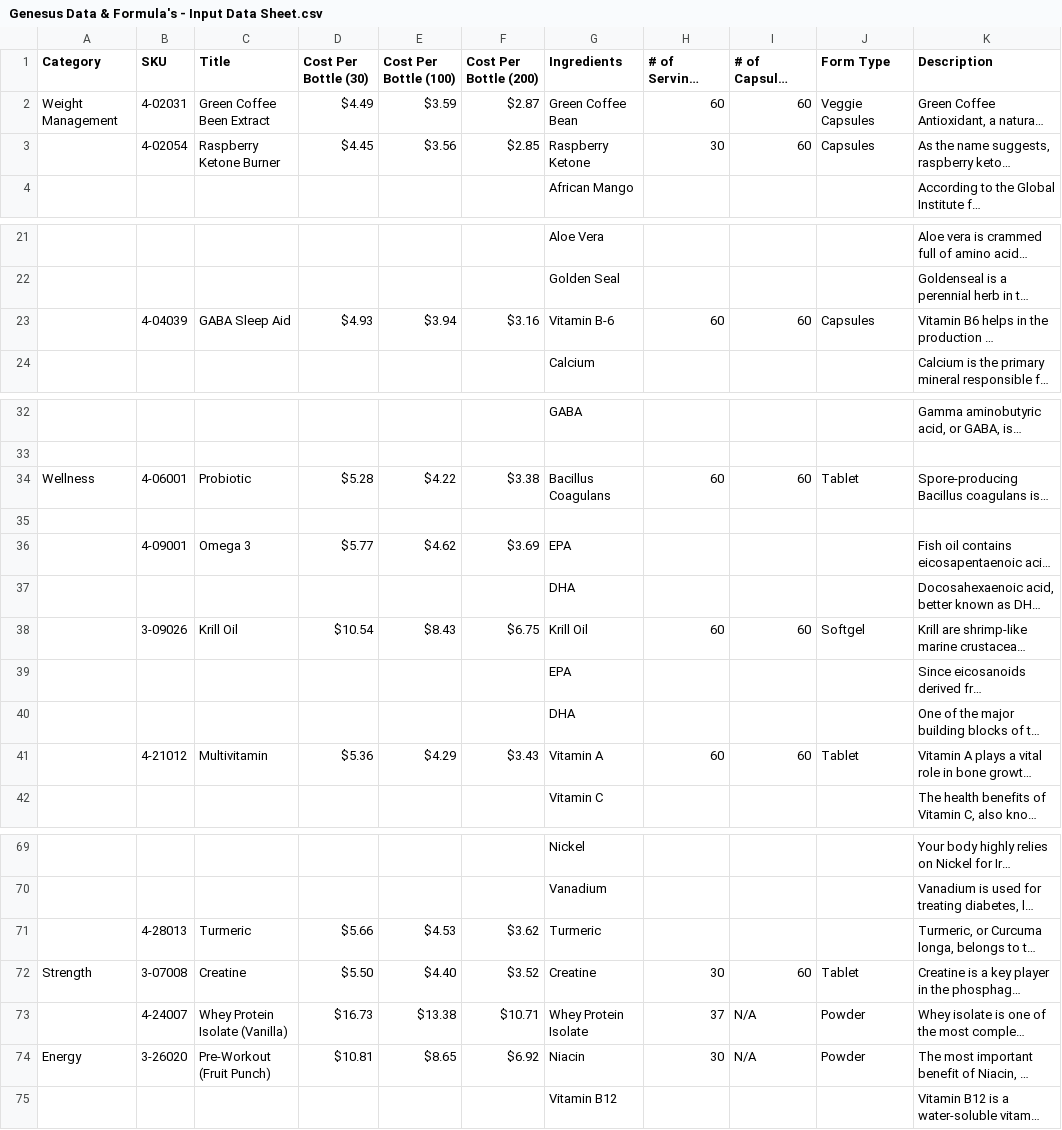
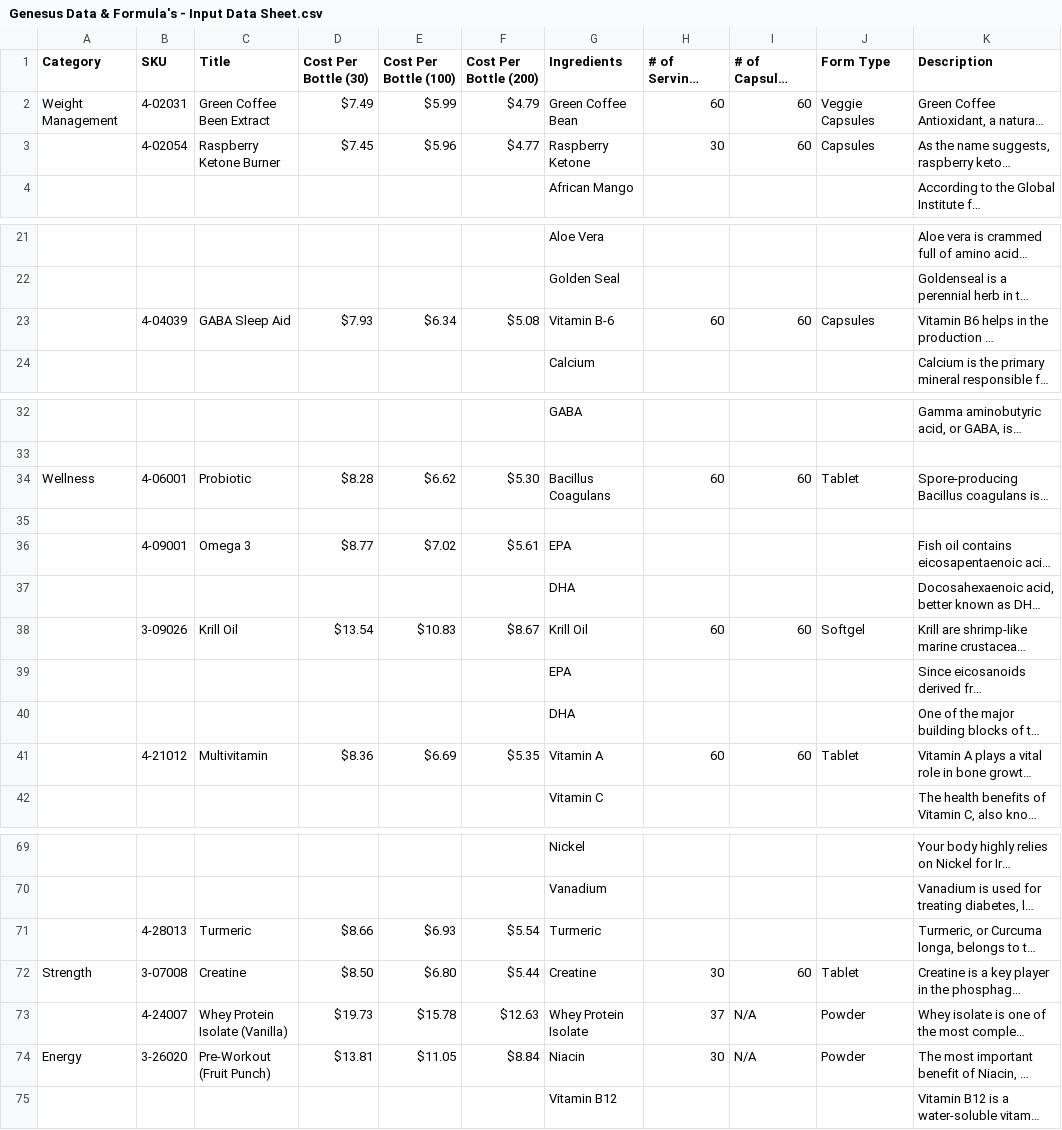
Before and after one commit to amatthi/Genesus, a CSV file: storage/csv/Genesus Data & Formula's - Input Data Sheet.csv, drawn as a sheet; only a part is shown, gaps mark what is left out; long unchanged cells end in …; the diff covers the shown part only; the diff names each change by its address in the sheet, - before the commit and + after, or states it on an @@ line.

```diff
--- a/storage/csv/Genesus Data & Formula's - Input Data Sheet.csv
+++ b/storage/csv/Genesus Data & Formula's - Input Data Sheet.csv
-D2 (Cost Per Bottle (30)): $4.49
+D2 (Cost Per Bottle (30)): $7.49
-E2 (Cost Per Bottle (100)): $3.59
+E2 (Cost Per Bottle (100)): $5.99
-F2 (Cost Per Bottle (200)): $2.87
+F2 (Cost Per Bottle (200)): $4.79
-D3 (Cost Per Bottle (30)): $4.45
+D3 (Cost Per Bottle (30)): $7.45
-E3 (Cost Per Bottle (100)): $3.56
+E3 (Cost Per Bottle (100)): $5.96
-F3 (Cost Per Bottle (200)): $2.85
+F3 (Cost Per Bottle (200)): $4.77
-D23 (Cost Per Bottle (30)): $4.93
+D23 (Cost Per Bottle (30)): $7.93
-E23 (Cost Per Bottle (100)): $3.94
+E23 (Cost Per Bottle (100)): $6.34
-F23 (Cost Per Bottle (200)): $3.16
+F23 (Cost Per Bottle (200)): $5.08
-D34 (Cost Per Bottle (30)): $5.28
+D34 (Cost Per Bottle (30)): $8.28
-E34 (Cost Per Bottle (100)): $4.22
+E34 (Cost Per Bottle (100)): $6.62
-F34 (Cost Per Bottle (200)): $3.38
+F34 (Cost Per Bottle (200)): $5.30
-D36 (Cost Per Bottle (30)): $5.77
+D36 (Cost Per Bottle (30)): $8.77
-E36 (Cost Per Bottle (100)): $4.62
+E36 (Cost Per Bottle (100)): $7.02
-F36 (Cost Per Bottle (200)): $3.69
+F36 (Cost Per Bottle (200)): $5.61
-D38 (Cost Per Bottle (30)): $10.54
+D38 (Cost Per Bottle (30)): $13.54
-E38 (Cost Per Bottle (100)): $8.43
+E38 (Cost Per Bottle (100)): $10.83
-F38 (Cost Per Bottle (200)): $6.75
+F38 (Cost Per Bottle (200)): $8.67
-D41 (Cost Per Bottle (30)): $5.36
+D41 (Cost Per Bottle (30)): $8.36
-E41 (Cost Per Bottle (100)): $4.29
+E41 (Cost Per Bottle (100)): $6.69
-F41 (Cost Per Bottle (200)): $3.43
+F41 (Cost Per Bottle (200)): $5.35
-D71 (Cost Per Bottle (30)): $5.66
+D71 (Cost Per Bottle (30)): $8.66
-E71 (Cost Per Bottle (100)): $4.53
+E71 (Cost Per Bottle (100)): $6.93
-F71 (Cost Per Bottle (200)): $3.62
+F71 (Cost Per Bottle (200)): $5.54
-D72 (Cost Per Bottle (30)): $5.50
+D72 (Cost Per Bottle (30)): $8.50
-E72 (Cost Per Bottle (100)): $4.40
+E72 (Cost Per Bottle (100)): $6.80
-F72 (Cost Per Bottle (200)): $3.52
+F72 (Cost Per Bottle (200)): $5.44
-D73 (Cost Per Bottle (30)): $16.73
+D73 (Cost Per Bottle (30)): $19.73
-E73 (Cost Per Bottle (100)): $13.38
+E73 (Cost Per Bottle (100)): $15.78
-F73 (Cost Per Bottle (200)): $10.71
+F73 (Cost Per Bottle (200)): $12.63
-D74 (Cost Per Bottle (30)): $10.81
+D74 (Cost Per Bottle (30)): $13.81
-E74 (Cost Per Bottle (100)): $8.65
+E74 (Cost Per Bottle (100)): $11.05
-F74 (Cost Per Bottle (200)): $6.92
+F74 (Cost Per Bottle (200)): $8.84
```
Also changed, not shown: 6 edited cells elsewhere in this file, 5 other files.
